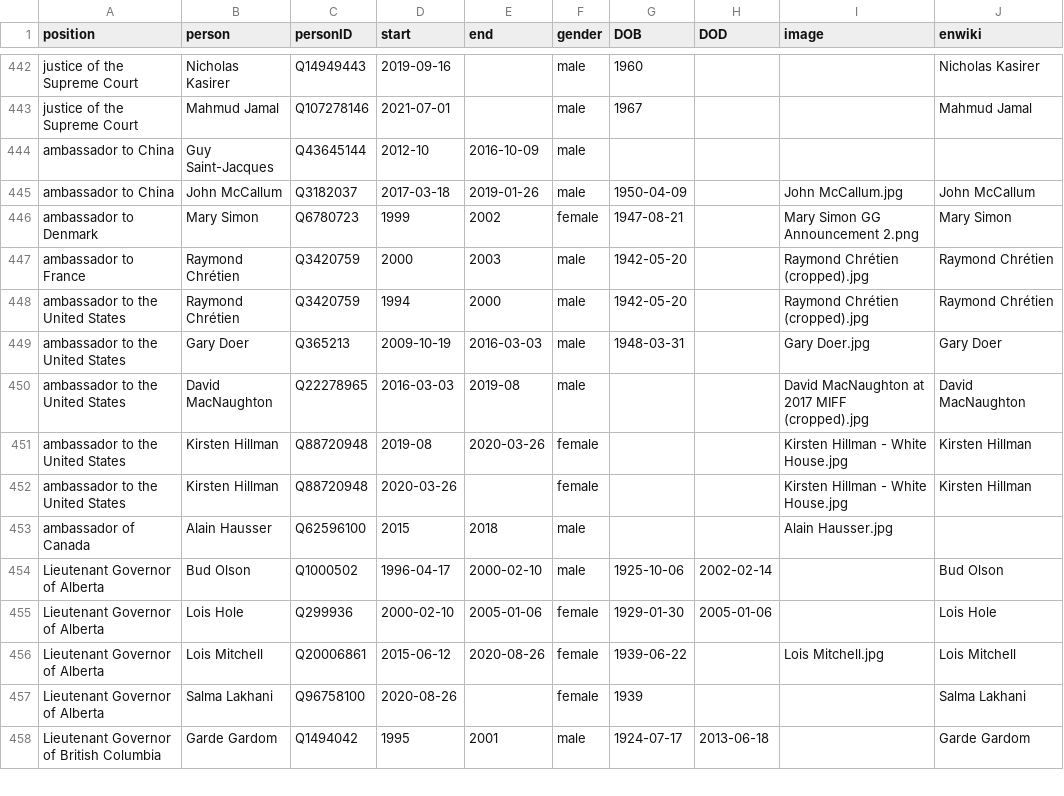
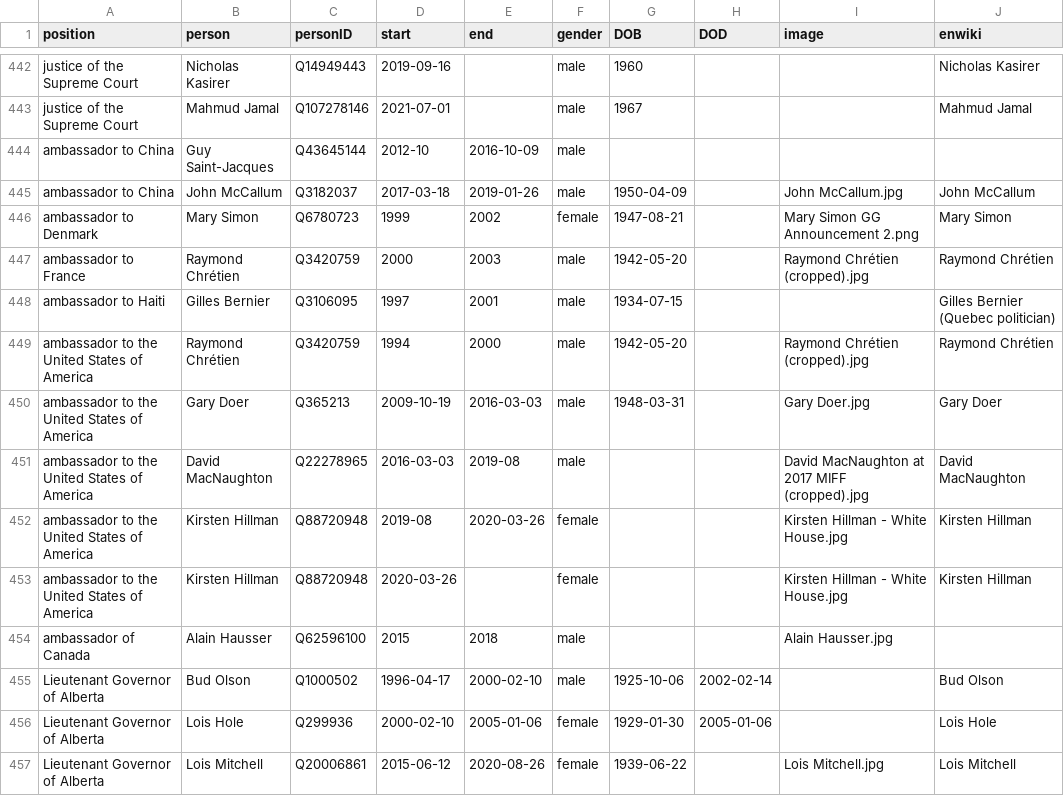
Before and after one commit to every-politician-scrapers/canada-cabinet, a CSV file: html/holders21.csv, drawn as a sheet; only a part is shown, gaps mark what is left out; the shorter side is filled out with more unchanged rows.

```diff
--- a/html/holders21.csv
+++ b/html/holders21.csv
@@ -447,7 +447,8 @@ ambassador to Denmark,Mary Simon,Q6780723,1999,2002,female,1947-08-21,,Mary Simo
 ambassador to France,Raymond Chrétien,Q3420759,2000,2003,male,1942-05-20,,Raymond Chrétien (cropped).jpg,Raymond Chrétien
-ambassador to the United States,Raymond Chrétien,Q3420759,1994,2000,male,1942-05-20,,Raymond Chrétien (cropped).jpg,Raymond Chrétien
-ambassador to the United States,Gary Doer,Q365213,2009-10-19,2016-03-03,male,1948-03-31,,Gary Doer.jpg,Gary Doer
-ambassador to the United States,David MacNaughton,Q22278965,2016-03-03,2019-08,male,,,David MacNaughton at 2017 MIFF (cropped).jpg,David MacNaughton
-ambassador to the United States,Kirsten Hillman,Q88720948,2019-08,2020-03-26,female,,,Kirsten Hillman - White House.jpg,Kirsten Hillman
-ambassador to the United States,Kirsten Hillman,Q88720948,2020-03-26,,female,,,Kirsten Hillman - White House.jpg,Kirsten Hillman
+ambassador to Haiti,Gilles Bernier,Q3106095,1997,2001,male,1934-07-15,,,Gilles Bernier (Quebec politician)
+ambassador to the United States of America,Raymond Chrétien,Q3420759,1994,2000,male,1942-05-20,,Raymond Chrétien (cropped).jpg,Raymond Chrétien
+ambassador to the United States of America,Gary Doer,Q365213,2009-10-19,2016-03-03,male,1948-03-31,,Gary Doer.jpg,Gary Doer
+ambassador to the United States of America,David MacNaughton,Q22278965,2016-03-03,2019-08,male,,,David MacNaughton at 2017 MIFF (cropped).jpg,David MacNaughton
+ambassador to the United States of America,Kirsten Hillman,Q88720948,2019-08,2020-03-26,female,,,Kirsten Hillman - White House.jpg,Kirsten Hillman
+ambassador to the United States of America,Kirsten Hillman,Q88720948,2020-03-26,,female,,,Kirsten Hillman - White House.jpg,Kirsten Hillman
 ambassador of Canada,Alain Hausser,Q62596100,2015,2018,male,,,Alain Hausser.jpg,
```
Also changed, not shown: html/legislators.csv.
